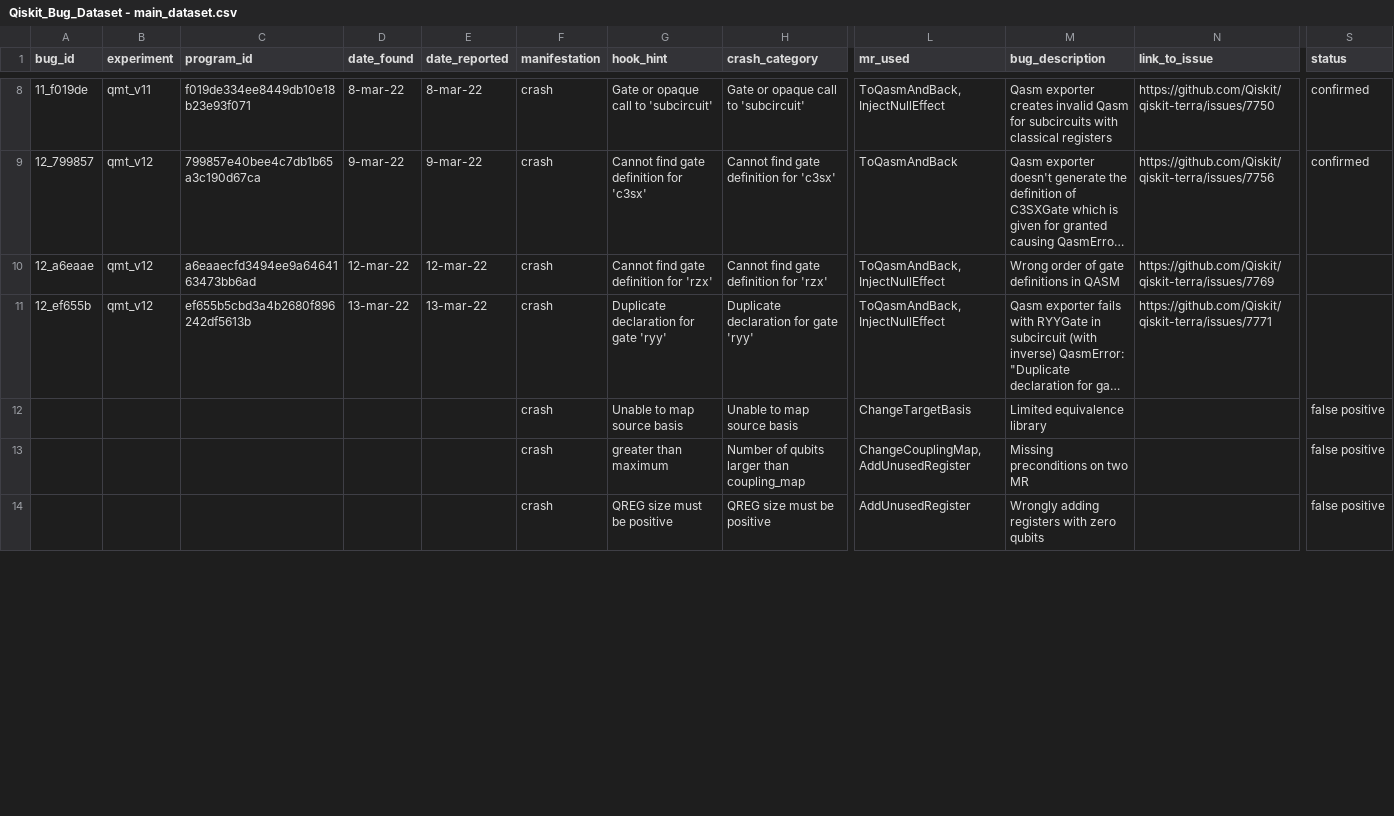
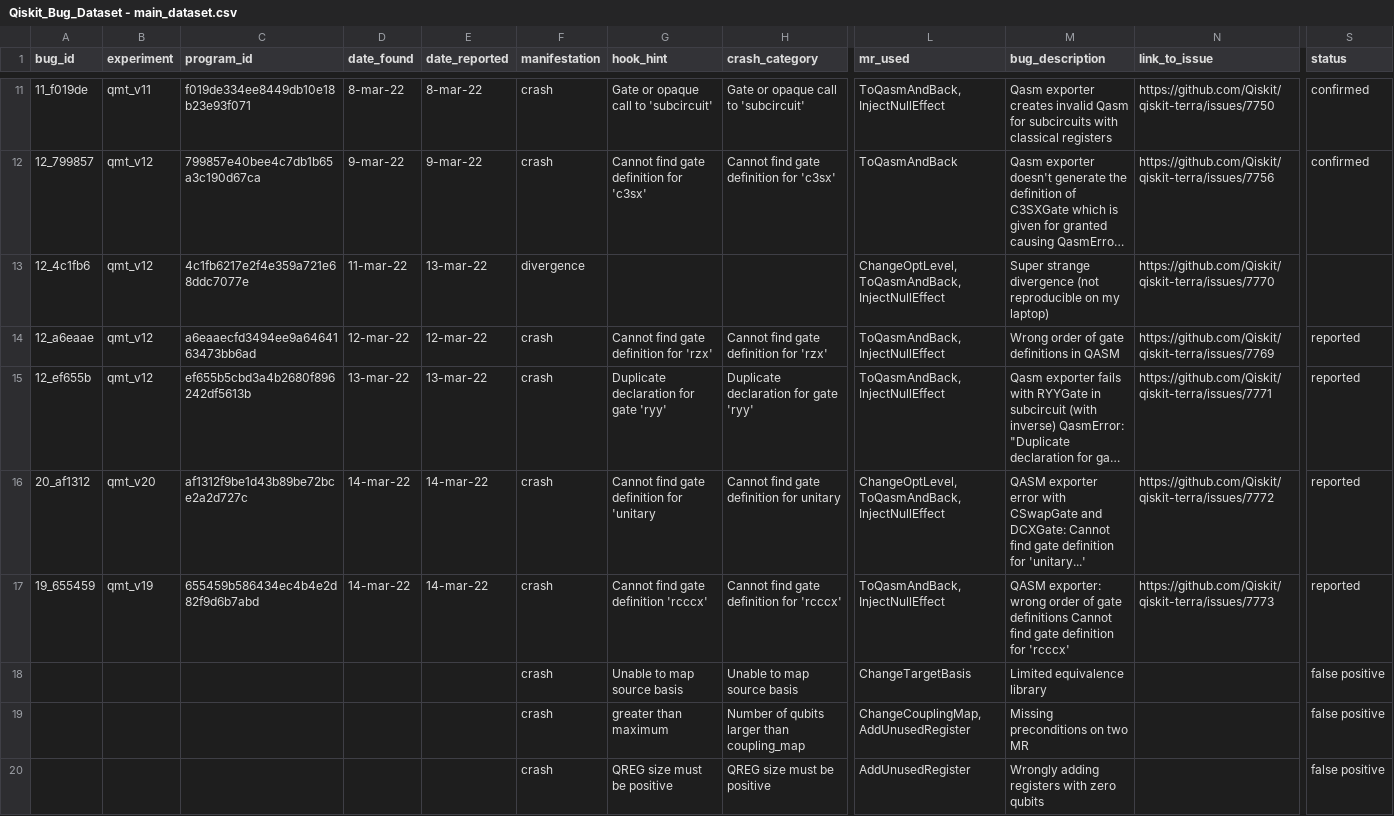
Before and after one commit to sola-st/MorphQ-Quantum-Qiskit-Testing-ICSE-23, a CSV file: miscellanea/table_artifacts/Qiskit_Bug_Dataset - main_dataset.csv (was warnings/bug_dataset/Qiskit_Bug_Dataset - main_dataset.csv), drawn as a sheet; only a part is shown, gaps mark what is left out; long unchanged cells end in …; addresses are those after the commit; rows hold the shown columns only; the diff covers the shown part only; the diff names each change by its address in the sheet, - before the commit and + after, or states it on an @@ line.

```diff
--- a/warnings/bug_dataset/Qiskit_Bug_Dataset - main_dataset.csv
+++ b/miscellanea/table_artifacts/Qiskit_Bug_Dataset - main_dataset.csv
@@ row 19 moved to row 13: 12_4c1fb6 @@
-S14:S15 (status): (empty)
+S14:S15 (status): reported
+row 16: 20_af1312 | qmt_v20 | af1312f9be1d43b89be72bce2a2d727c | 14-mar-22 | 14-mar-22 | crash | Cannot find gate definition for 'unitary | Cannot find gate definition for unitary | ChangeOptLevel, ToQasmAndBack, InjectNullEffect | QASM exporter error with CSwapGate and DCXGate: Cannot find gate definition for 'unitary...' | https://github.com/Qiskit/qiskit-terra/issues/7772 | reported
+row 17: 19_655459 | qmt_v19 | 655459b586434ec4b4e2d82f9d6b7abd | 14-mar-22 | 14-mar-22 | crash | Cannot find gate definition 'rcccx' | Cannot find gate definition for 'rcccx' | ToQasmAndBack, InjectNullEffect | QASM exporter: wrong order of gate definitions Cannot find gate definition for 'rcccx' | https://github.com/Qiskit/qiskit-terra/issues/7773 | reported
```
Also changed, not shown: 2 removed rows and 3 moved rows elsewhere in this file, 37 other files.
